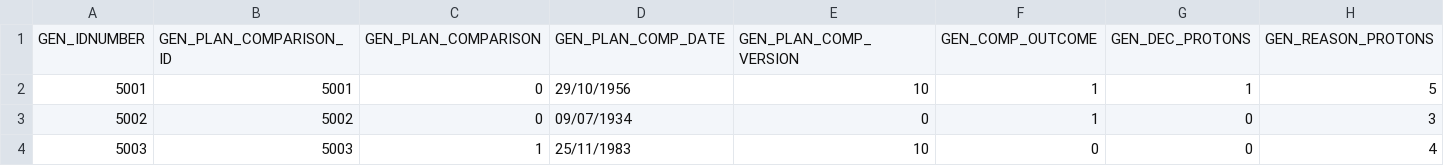
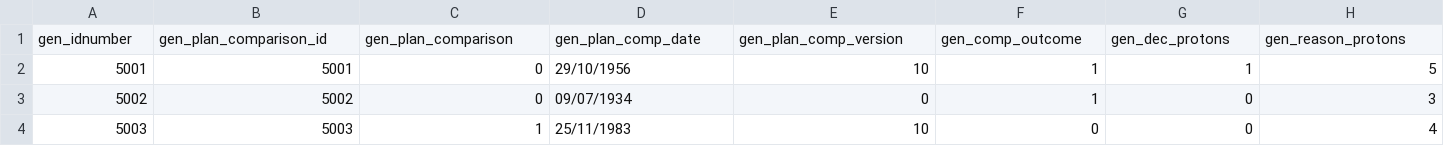
Before and after one commit to shashankmc/FilesForQuickAccess, a CSV file: gen_plan_comparison.csv, drawn as a sheet; only a part is shown; removed rows and columns are numbered as before the commit, all else as after; rows hold the shown columns only; the diff names each change by its address in the sheet, - before the commit and + after, or states it on an @@ line.

```diff
--- a/gen_plan_comparison.csv
+++ b/gen_plan_comparison.csv
-row 1: GEN_IDNUMBER | GEN_PLAN_COMPARISON_ID | GEN_PLAN_COMPARISON | GEN_PLAN_COMP_DATE | GEN_PLAN_COMP_VERSION | GEN_COMP_OUTCOME | GEN_DEC_PROTONS | GEN_REASON_PROTONS
+row 1: gen_idnumber | gen_plan_comparison_id | gen_plan_comparison | gen_plan_comp_date | gen_plan_comp_version | gen_comp_outcome | gen_dec_protons | gen_reason_protons
```
Also changed, not shown: gen_alcohol.csv, gen_other_cancer.csv, 2 other files.
